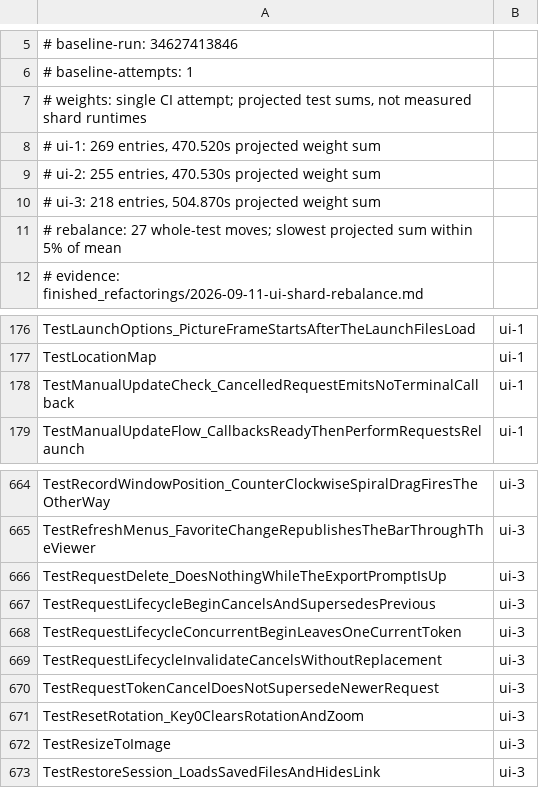
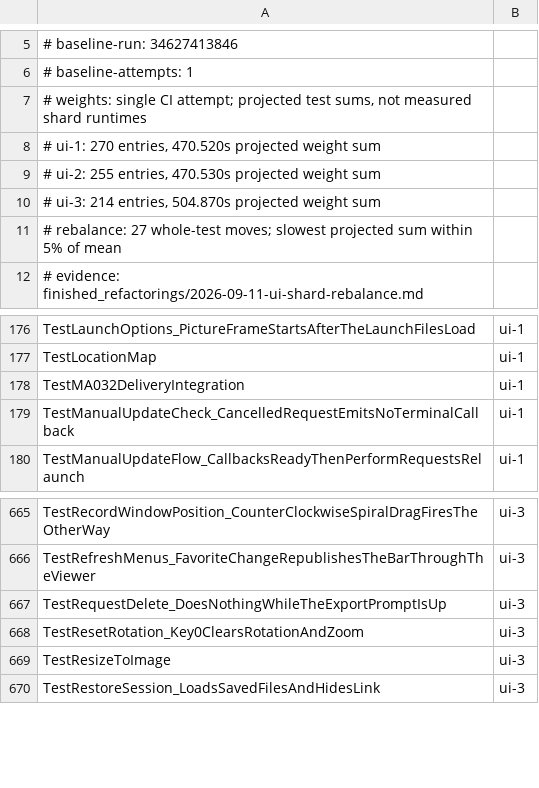
Before and after one commit to frathe/picfetch, a TSV file: .github/testshards/internal-ui.tsv, drawn as a sheet; only a part is shown, gaps mark what is left out.

Commit message:
MA-032: consolidate request lifetime mechanics (#71)
* docs: define MA-032 request lifetime contract

* MA-032/01: pilot shared request lifetime delivery in sorting

* MA-032/02: prove SVG delivery and accept shared request extraction

* MA-032/03: converge display loading and playback request tokens

* MA-032/04: migrate collection preparation and chooser requests

* MA-032/05: preserve committed effects with shared file-work tokens

* MA-032/06: migrate clipboard and region-copy request ownership

* MA-032/07: migrate favorite previews and update request tokens

* MA-032/09: converge request mechanics and qualify lifetime contracts

* MA-032: record full qualification and archive the accepted plan

* MA-032: correct stale planning status after qualification

```diff
--- a/.github/testshards/internal-ui.tsv
+++ b/.github/testshards/internal-ui.tsv
@@ -7,5 +7,5 @@
 # weights: single CI attempt; projected test sums, not measured shard runtimes
-# ui-1: 269 entries, 470.520s projected weight sum
+# ui-1: 270 entries, 470.520s projected weight sum
 # ui-2: 255 entries, 470.530s projected weight sum
-# ui-3: 218 entries, 504.870s projected weight sum
+# ui-3: 214 entries, 504.870s projected weight sum
 # rebalance: 27 whole-test moves; slowest projected sum within 5% of mean
@@ -177,2 +177,3 @@ TestLaunchOptions_PictureFrameStartsAfterTheLaunchFilesLoad	ui-1
 TestLocationMap	ui-1
+TestMA032DeliveryIntegration	ui-1
 TestManualUpdateCheck_CancelledRequestEmitsNoTerminalCallback	ui-1
@@ -666,6 +667,2 @@ TestRefreshMenus_FavoriteChangeRepublishesTheBarThroughTheViewer	ui-3
 TestRequestDelete_DoesNothingWhileTheExportPromptIsUp	ui-3
-TestRequestLifecycleBeginCancelsAndSupersedesPrevious	ui-3
-TestRequestLifecycleConcurrentBeginLeavesOneCurrentToken	ui-3
-TestRequestLifecycleInvalidateCancelsWithoutReplacement	ui-3
-TestRequestTokenCancelDoesNotSupersedeNewerRequest	ui-3
 TestResetRotation_Key0ClearsRotationAndZoom	ui-3
```
Also changed, not shown: 56 other files.
